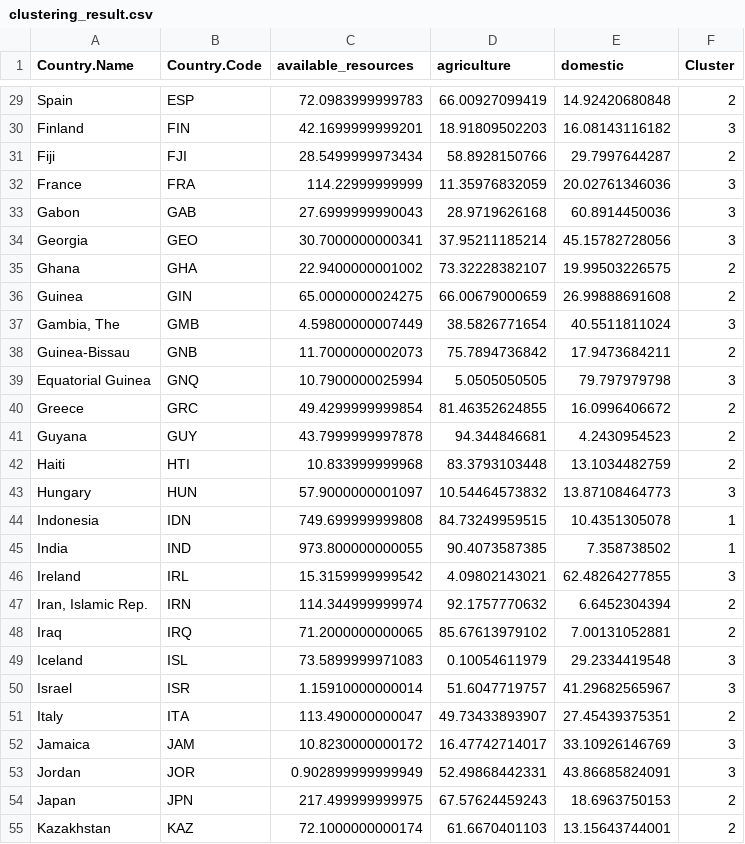
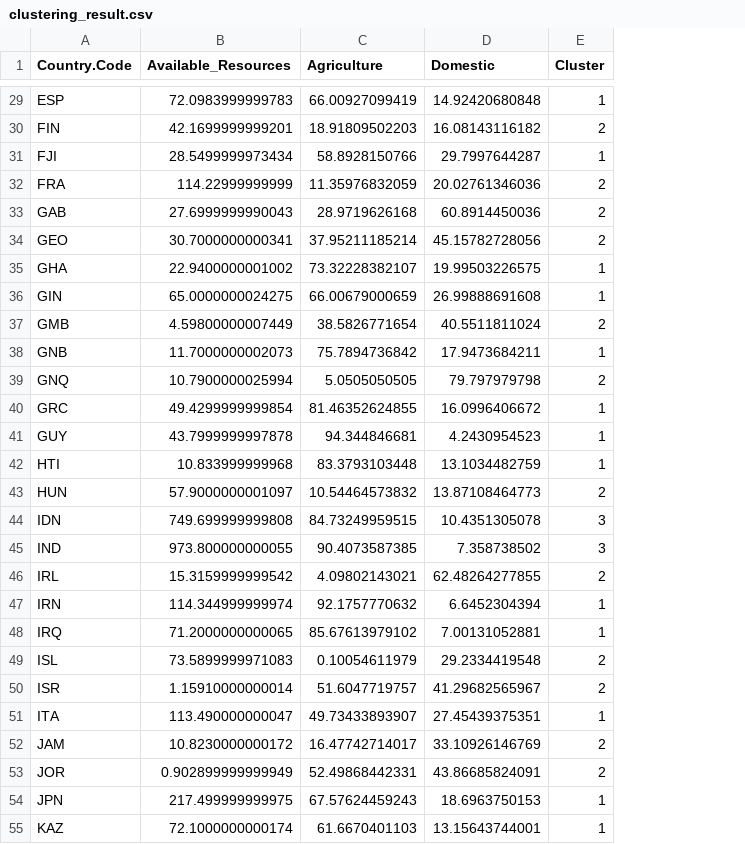
Before and after one commit to 1798bebe/Statistical-Research-with-R, a CSV file: unsupervised learning(PCA, clustering)/result files/clustering_result.csv, drawn as a sheet; only a part is shown, gaps mark what is left out; removed rows and columns are numbered as before the commit, all else as after; the diff covers the shown part only; the diff names each change by its address in the sheet, - before the commit and + after, or states it on an @@ line.

```diff
--- a/unsupervised learning(PCA, clustering)/result files/clustering_result.csv
+++ b/unsupervised learning(PCA, clustering)/result files/clustering_result.csv
-column A (Country.Name), rows 29-55: Spain | Finland | Fiji | France | Gabon | Georgia | Ghana | Guinea | Gambia, The | Guinea-Bissau | Equatorial Guinea | Greece | Guyana | Haiti | Hungary | Indonesia | India | Ireland | Iran, Islamic Rep. | Iraq | Iceland | Israel | Italy | Jamaica | Jordan | Japan | Kazakhstan
-B1: available_resources
+B1: Available_Resources
-C1: agriculture
+C1: Agriculture
-D1: domestic
+D1: Domestic
-E29 (Cluster): 2
+E29 (Cluster): 1
-E30 (Cluster): 3
+E30 (Cluster): 2
-E31 (Cluster): 2
+E31 (Cluster): 1
-E32:E34 (Cluster): 3
+E32:E34 (Cluster): 2
-E35:E36 (Cluster): 2
+E35:E36 (Cluster): 1
-E37 (Cluster): 3
+E37 (Cluster): 2
-E38 (Cluster): 2
+E38 (Cluster): 1
-E39 (Cluster): 3
+E39 (Cluster): 2
-E40:E42 (Cluster): 2
+E40:E42 (Cluster): 1
-E43 (Cluster): 3
+E43 (Cluster): 2
-E44:E45 (Cluster): 1
+E44:E45 (Cluster): 3
-E46 (Cluster): 3
+E46 (Cluster): 2
-E47:E48 (Cluster): 2
+E47:E48 (Cluster): 1
-E49:E50 (Cluster): 3
+E49:E50 (Cluster): 2
-E51 (Cluster): 2
+E51 (Cluster): 1
-E52:E53 (Cluster): 3
+E52:E53 (Cluster): 2
-E54:E55 (Cluster): 2
+E54:E55 (Cluster): 1
```
Also changed, not shown: 88 edited cells elsewhere in this file, 1 other file.
